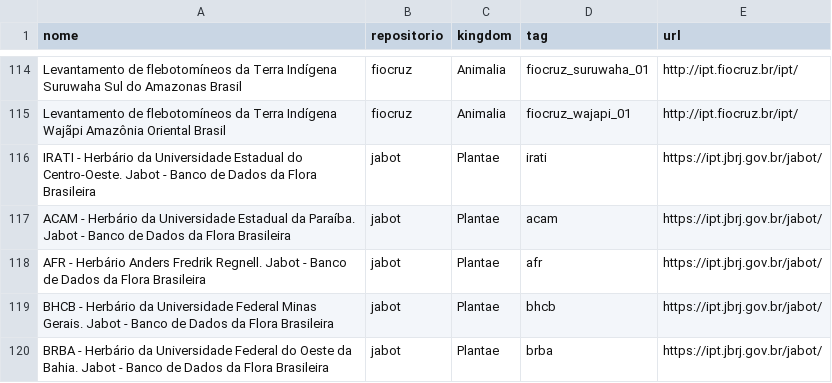
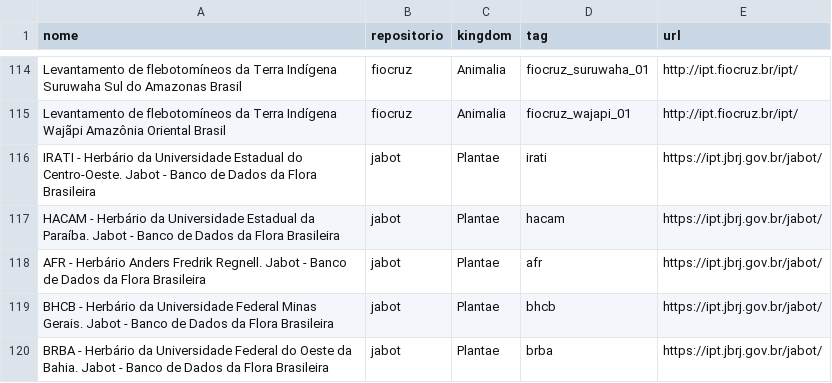
Before and after one commit to edalcin/DarwinCoreJSON, a CSV file: referencias/occurrences.csv, drawn as a sheet; only a part is shown, gaps mark what is left out.

Commit message:
Atualização do acam para hacam

```diff
--- a/referencias/occurrences.csv
+++ b/referencias/occurrences.csv
@@ -116,3 +116,3 @@ Levantamento de flebotomíneos da Terra Indígena Wajãpi Amazônia Oriental Bra
 IRATI - Herbário da Universidade Estadual do Centro-Oeste. Jabot - Banco de Dados da Flora Brasileira,jabot,Plantae,irati,https://ipt.jbrj.gov.br/jabot/
-ACAM - Herbário da Universidade Estadual da Paraíba. Jabot - Banco de Dados da Flora Brasileira,jabot,Plantae,acam,https://ipt.jbrj.gov.br/jabot/
+HACAM - Herbário da Universidade Estadual da Paraíba. Jabot - Banco de Dados da Flora Brasileira,jabot,Plantae,hacam,https://ipt.jbrj.gov.br/jabot/
 AFR - Herbário Anders Fredrik Regnell. Jabot - Banco de Dados da Flora Brasileira,jabot,Plantae,afr,https://ipt.jbrj.gov.br/jabot/
```
